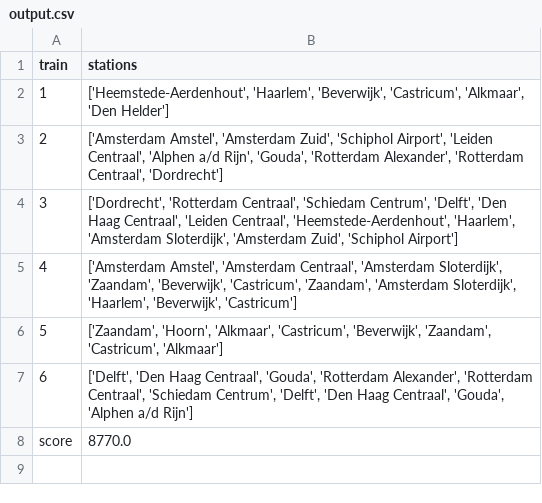
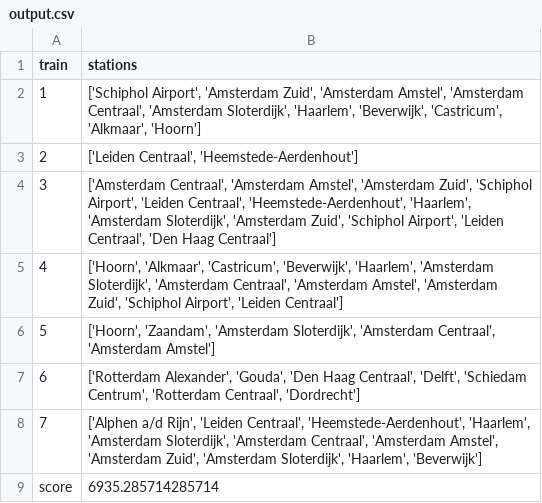
Before and after one commit to Oooodette/Kedeng-Kedeng, a CSV file: data/output.csv, drawn as a sheet; the diff names each change by its address in the sheet, - before the commit and + after, or states it on an @@ line.

```diff
--- a/data/output.csv
+++ b/data/output.csv
-B2 (stations): ['Heemstede-Aerdenhout', 'Haarlem', 'Beverwijk', 'Castricum', 'Alkmaar', 'Den Helder']
+B2 (stations): ['Schiphol Airport', 'Amsterdam Zuid', 'Amsterdam Amstel', 'Amsterdam Centraal', 'Amsterdam Sloterdijk', 'Haarlem', 'Beverwijk', 'Castricum', 'Alkmaar', 'Hoorn']
-B3 (stations): ['Amsterdam Amstel', 'Amsterdam Zuid', 'Schiphol Airport', 'Leiden Centraal', 'Alphen a/d Rijn', 'Gouda', 'Rotterdam Alexander', 'Rotterdam Centraal', 'Dordrecht']
+B3 (stations): ['Leiden Centraal', 'Heemstede-Aerdenhout']
-B4 (stations): ['Dordrecht', 'Rotterdam Centraal', 'Schiedam Centrum', 'Delft', 'Den Haag Centraal', 'Leiden Centraal', 'Heemstede-Aerdenhout', 'Haarlem', 'Amsterdam Sloterdijk', 'Amsterdam Zuid', 'Schiphol Airport']
+B4 (stations): ['Amsterdam Centraal', 'Amsterdam Amstel', 'Amsterdam Zuid', 'Schiphol Airport', 'Leiden Centraal', 'Heemstede-Aerdenhout', 'Haarlem', 'Amsterdam Sloterdijk', 'Amsterdam Zuid', 'Schiphol Airport', 'Leiden Centraal', 'Den Haag Centraal']
-B5 (stations): ['Amsterdam Amstel', 'Amsterdam Centraal', 'Amsterdam Sloterdijk', 'Zaandam', 'Beverwijk', 'Castricum', 'Zaandam', 'Amsterdam Sloterdijk', 'Haarlem', 'Beverwijk', 'Castricum']
+B5 (stations): ['Hoorn', 'Alkmaar', 'Castricum', 'Beverwijk', 'Haarlem', 'Amsterdam Sloterdijk', 'Amsterdam Centraal', 'Amsterdam Amstel', 'Amsterdam Zuid', 'Schiphol Airport', 'Leiden Centraal']
-B6 (stations): ['Zaandam', 'Hoorn', 'Alkmaar', 'Castricum', 'Beverwijk', 'Zaandam', 'Castricum', 'Alkmaar']
+B6 (stations): ['Hoorn', 'Zaandam', 'Amsterdam Sloterdijk', 'Amsterdam Centraal', 'Amsterdam Amstel']
-B7 (stations): ['Delft', 'Den Haag Centraal', 'Gouda', 'Rotterdam Alexander', 'Rotterdam Centraal', 'Schiedam Centrum', 'Delft', 'Den Haag Centraal', 'Gouda', 'Alphen a/d Rijn']
+B7 (stations): ['Rotterdam Alexander', 'Gouda', 'Den Haag Centraal', 'Delft', 'Schiedam Centrum', 'Rotterdam Centraal', 'Dordrecht']
@@ column A (train) renumbered in row 8 @@
-B8 (stations): 8770.0
+B8 (stations): ['Alphen a/d Rijn', 'Leiden Centraal', 'Heemstede-Aerdenhout', 'Haarlem', 'Amsterdam Sloterdijk', 'Amsterdam Centraal', 'Amsterdam Amstel', 'Amsterdam Zuid', 'Amsterdam Sloterdijk', 'Haarlem', 'Beverwijk']
+row 9: score | 6935.285714285714
```
Also changed, not shown: 3 other files.
